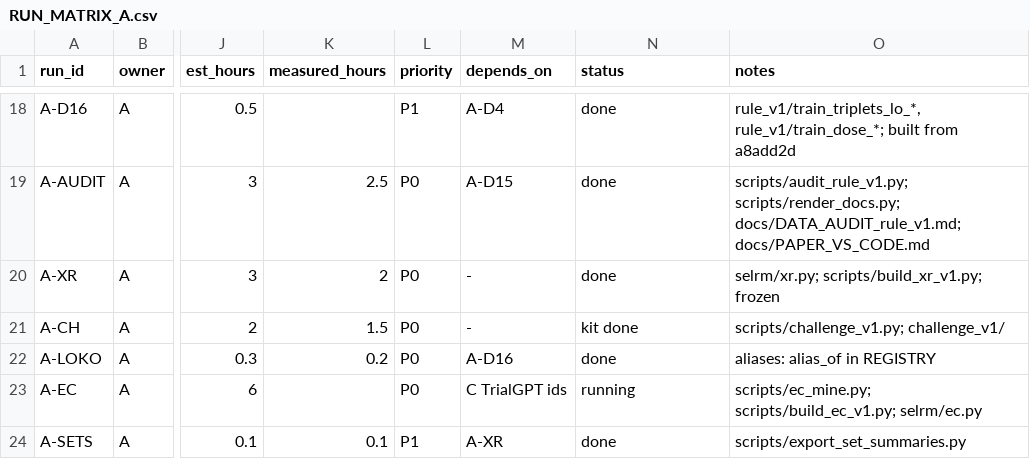
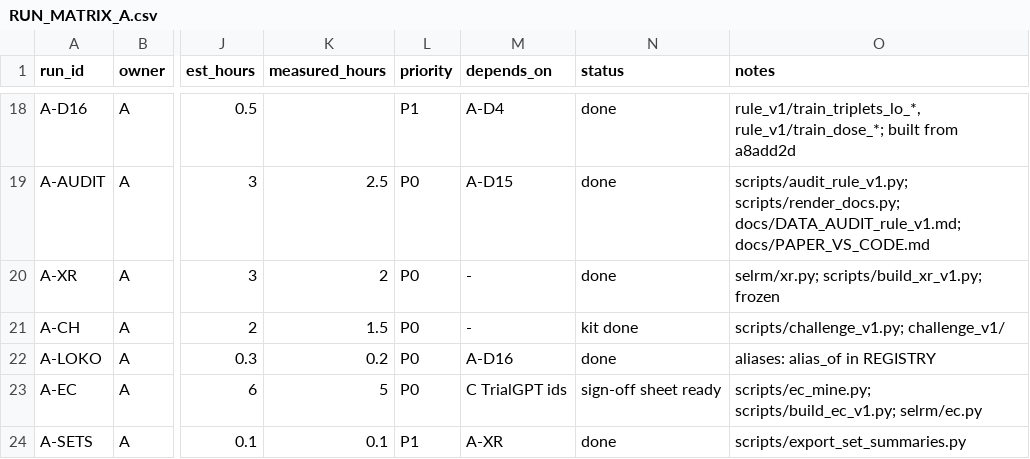
Before and after one commit to Srivatsan6923/selrm, a CSV file: docs/RUN_MATRIX_A.csv, drawn as a sheet; only a part is shown, gaps mark what is left out; the diff names each change by its address in the sheet, - before the commit and + after, or states it on an @@ line.

Commit message:
ec_v1: 100 registered criteria formalised and verified, registry-context checks, rendered groups, sign-off sheet for H3, exclusions with reasons

```diff
--- a/docs/RUN_MATRIX_A.csv
+++ b/docs/RUN_MATRIX_A.csv
-K23 (measured_hours): (empty)
+K23 (measured_hours): 5
-N23 (status): running
+N23 (status): sign-off sheet ready
```
Also changed, not shown: 12 other files.
